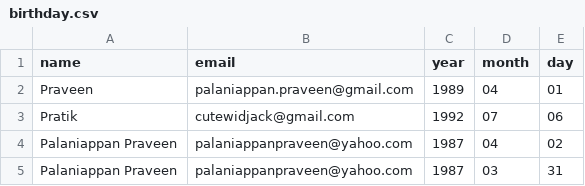
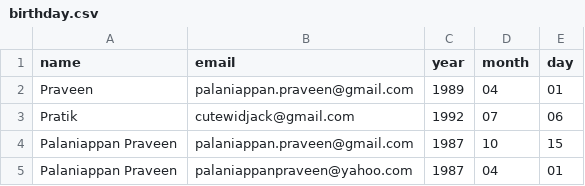
Before and after one commit to Palaniappan-Praveen/Birthday_greetings, a CSV file: birthday.csv, drawn as a sheet.

Commit message:
Update birthday entries in birthday.csv

```diff
--- a/birthday.csv
+++ b/birthday.csv
@@ -3,3 +3,3 @@ Praveen,palaniappan.praveen@gmail.com,1989,04,01
 Pratik,cutewidjack@gmail.com,1992,07,06
-Palaniappan Praveen,palaniappanpraveen@yahoo.com,1987,04,02
-Palaniappan Praveen,palaniappanpraveen@yahoo.com,1987,03,31
+Palaniappan Praveen,palaniappan.praveen@gmail.com,1987,10,15
+Palaniappan Praveen,palaniappanpraveen@yahoo.com,1987,04,01
```
